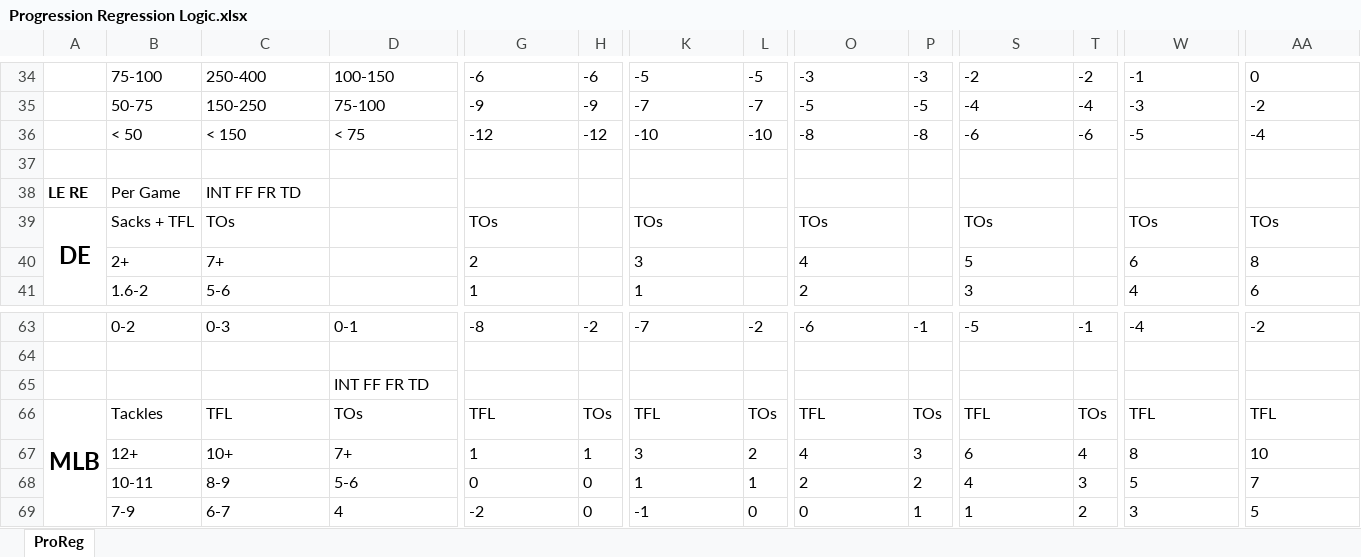
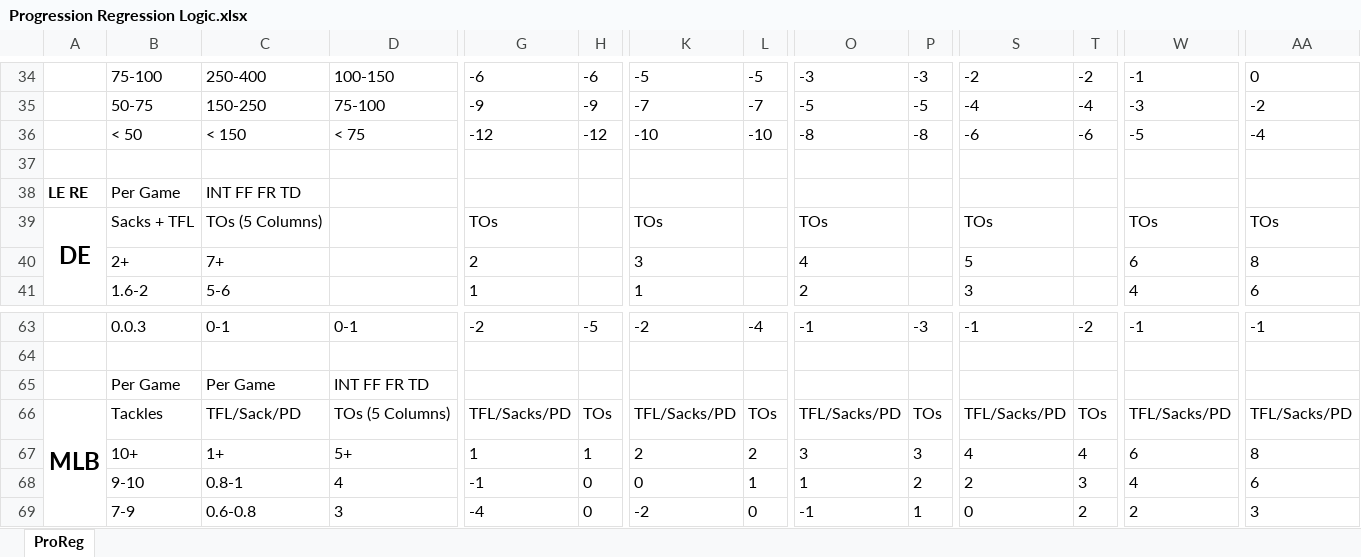
Before and after one commit to ethpec/MaddenTools, an Excel workbook: Files/Progression Regression Logic.xlsx, sheet ProReg, drawn as a sheet; only a part is shown, gaps mark what is left out; values as stored, in another font and other column widths than the file's, no borders; removed rows and columns are numbered as before the commit, all else as after; rows hold the shown columns only; the diff covers the shown part only; the diff names each change by its address in the sheet, - before the commit and + after, or states it on an @@ line.

```diff
--- a/Files/Progression Regression Logic.xlsx (sheet ProReg)
+++ b/Files/Progression Regression Logic.xlsx (sheet ProReg)
-C39: TOs
+C39: TOs (5 Columns)
-B63: 0-2
+B63: 0.0.3
-C63: 0-3
+C63: 0-1
-G63: -8
+G63: -2
-H63: -2
+H63: -5
-K63: -7
+K63: -2
-L63: -2
+L63: -4
-O63: -6
+O63: -1
-P63: -1
+P63: -3
-S63: -5
+S63: -1
-T63: -1
+T63: -2
-W63: -4
+W63: -1
-AA63: -2
+AA63: -1
-B65: (empty)
+B65: Per Game
-C65: (empty)
+C65: Per Game
-C66: TFL
+C66: TFL/Sack/PD
-D66: TOs
+D66: TOs (5 Columns)
-G66: TFL
+G66: TFL/Sacks/PD
-K66: TFL
+K66: TFL/Sacks/PD
-O66: TFL
+O66: TFL/Sacks/PD
-S66: TFL
+S66: TFL/Sacks/PD
-W66: TFL
+W66: TFL/Sacks/PD
-AA66: TFL
+AA66: TFL/Sacks/PD
-row 67:  | 12+ | 10+ | 7+ | 1 | 1 | 3 | 2 | 4 | 3 | 6 | 4 | 8 | 10
-row 68:  | 10-11 | 8-9 | 5-6 | 0 | 0 | 1 | 1 | 2 | 2 | 4 | 3 | 5 | 7
-row 69:  | 7-9 | 6-7 | 4 | -2 | 0 | -1 | 0 | 0 | 1 | 1 | 2 | 3 | 5
+row 67:  | 10+ | 1+ | 5+ | 1 | 1 | 2 | 2 | 3 | 3 | 4 | 4 | 6 | 8
+row 68:  | 9-10 | 0.8-1 | 4 | -1 | 0 | 0 | 1 | 1 | 2 | 2 | 3 | 4 | 6
+row 69:  | 7-9 | 0.6-0.8 | 3 | -4 | 0 | -2 | 0 | -1 | 1 | 0 | 2 | 2 | 3
```
Also changed, not shown: 24 added rows, 22 removed rows and 98 edited cells elsewhere in this sheet.
